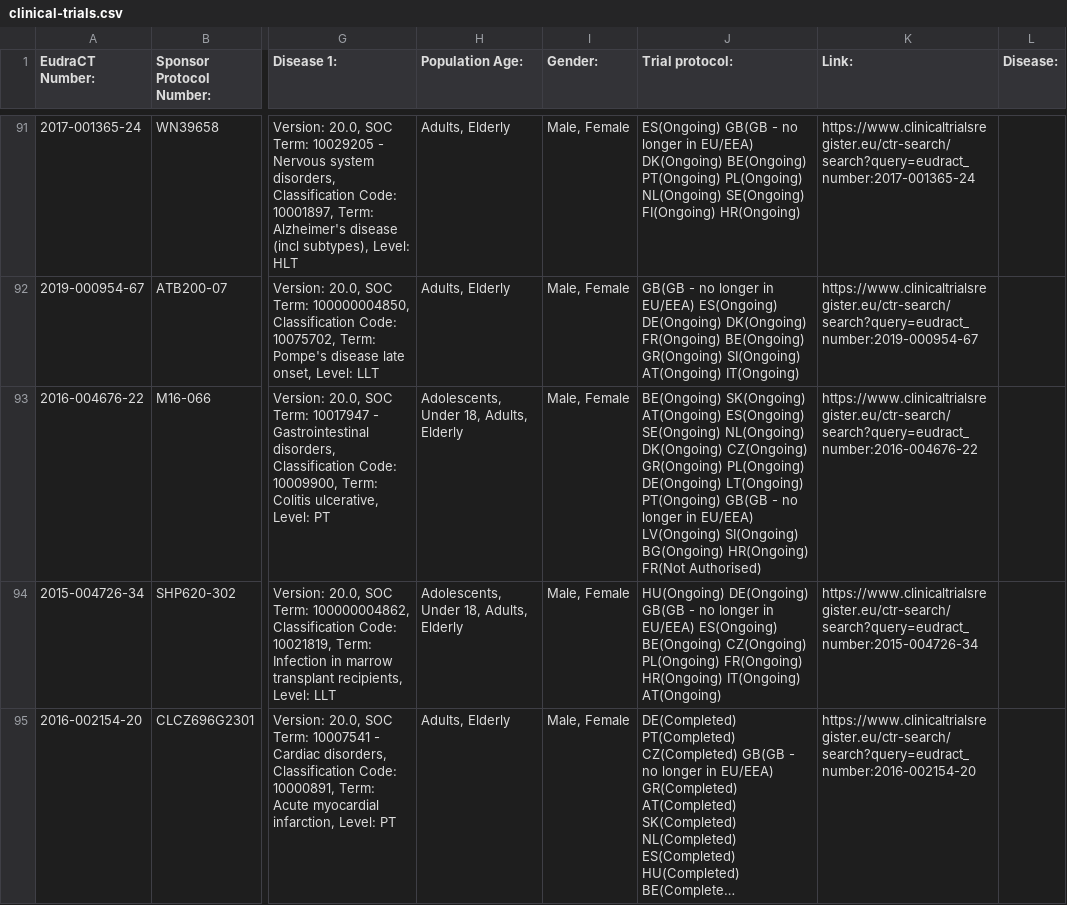
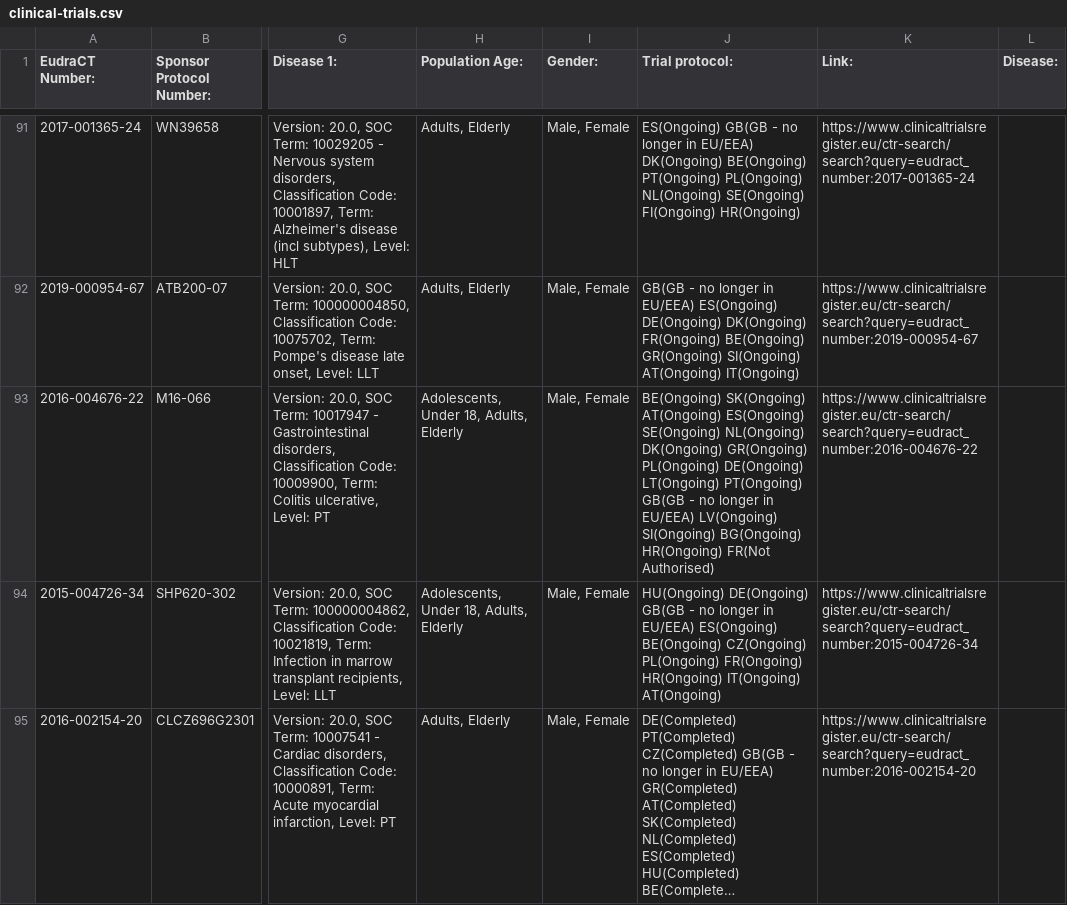
Before and after one commit to mskabirkhan/clinical-trials, a CSV file: data/clinical-trials.csv, drawn as a sheet; only a part is shown, gaps mark what is left out; long unchanged cells end in …; the diff names each change by its address in the sheet, - before the commit and + after, or states it on an @@ line.

Commit message:
Commit new datasets

```diff
--- a/data/clinical-trials.csv
+++ b/data/clinical-trials.csv
-J93 (Trial protocol:): …NL(Ongoing) DK(Ongoing) CZ(Ongoing) GR(Ongoing) PL(Ongoing)…
+J93 (Trial protocol:): …NL(Ongoing) DK(Ongoing) GR(Ongoing) PL(Ongoing)…
```
Also changed, not shown: 3 other files.
